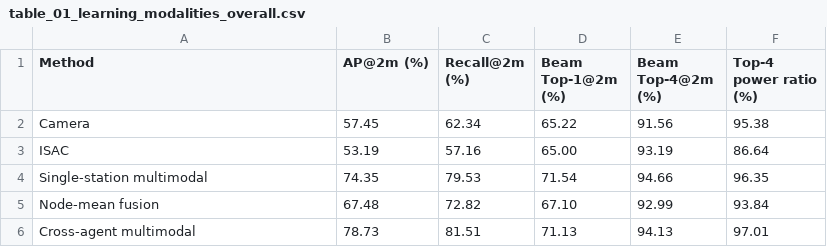
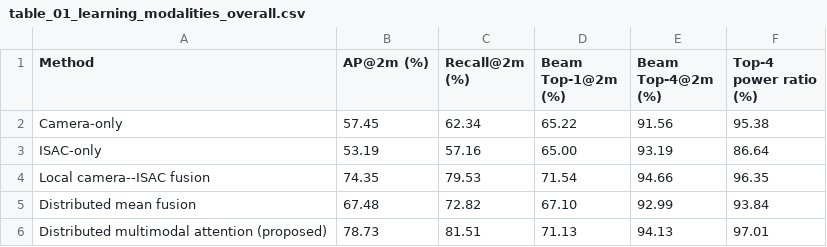
Before and after one commit to yfyaun/mphil-thesis-yyf, a CSV file: paper_results/tables/table_01_learning_modalities_overall.csv, drawn as a sheet.

```diff
--- a/paper_results/tables/table_01_learning_modalities_overall.csv
+++ b/paper_results/tables/table_01_learning_modalities_overall.csv
@@ -1,6 +1,6 @@
 Method,AP@2m (%),Recall@2m (%),Beam Top-1@2m (%),Beam Top-4@2m (%),Top-4 power ratio (%)
-Camera,57.45,62.34,65.22,91.56,95.38
-ISAC,53.19,57.16,65.00,93.19,86.64
-Single-station multimodal,74.35,79.53,71.54,94.66,96.35
-Node-mean fusion,67.48,72.82,67.10,92.99,93.84
-Cross-agent multimodal,78.73,81.51,71.13,94.13,97.01
+Camera-only,57.45,62.34,65.22,91.56,95.38
+ISAC-only,53.19,57.16,65.00,93.19,86.64
+Local camera--ISAC fusion,74.35,79.53,71.54,94.66,96.35
+Distributed mean fusion,67.48,72.82,67.10,92.99,93.84
+Distributed multimodal attention (proposed),78.73,81.51,71.13,94.13,97.01
```
Also changed, not shown: paper_results/tables/table_02_learning_modalities_by_weather.csv, paper_results/tables/table_03_node_count_overall.csv, 34 other files.
